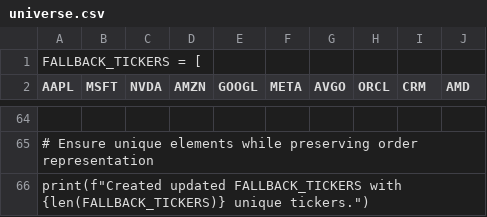
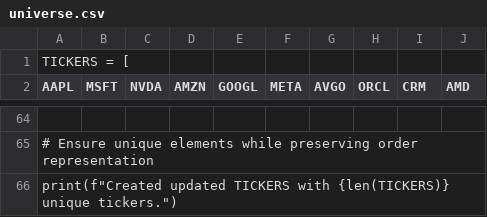
Before and after one commit to kevafleet/app, a CSV file: universe.csv, drawn as a sheet; only a part is shown, gaps mark what is left out.

Commit message:
Rename FALLBACK_TICKERS to TICKERS

```diff
--- a/universe.csv
+++ b/universe.csv
@@ -1,2 +1,2 @@
-FALLBACK_TICKERS = [
+TICKERS = [
     "AAPL", "MSFT", "NVDA", "AMZN", "GOOGL", "META", "AVGO", "ORCL", "CRM", "AMD",
@@ -65,2 +65,2 @@ FALLBACK_TICKERS = [
 # Ensure unique elements while preserving order representation
-print(f"Created updated FALLBACK_TICKERS with {len(FALLBACK_TICKERS)} unique tickers.")
+print(f"Created updated TICKERS with {len(TICKERS)} unique tickers.")
```
